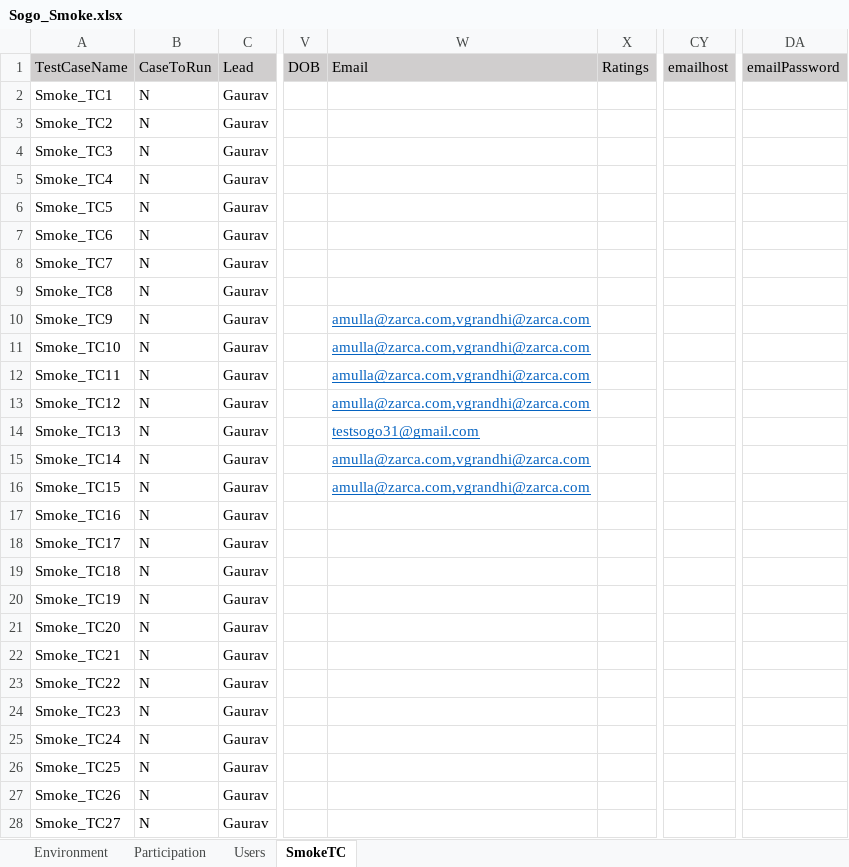
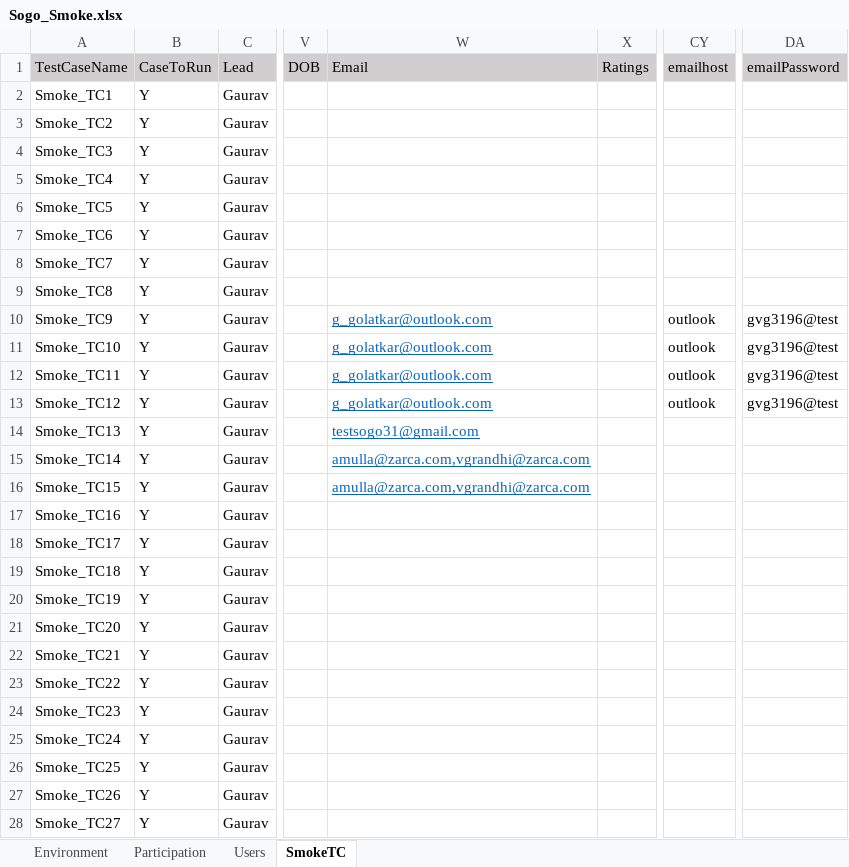
Before and after one commit to numankureshi/AuroraV2, an Excel workbook: Engage/Sogo-Smoke/src/main/resources/excelfiles/Sogo_Smoke.xlsx, sheet SmokeTC, drawn as a sheet; only a part is shown, gaps mark what is left out; values as stored, in another font and other column widths than the file's, no borders; the diff covers the shown part only; the diff names each change by its address in the sheet, - before the commit and + after, or states it on an @@ line.

Commit message:
Saved report and email report validation added in reports DP.

```diff
--- a/Engage/Sogo-Smoke/src/main/resources/excelfiles/Sogo_Smoke.xlsx (sheet SmokeTC)
+++ b/Engage/Sogo-Smoke/src/main/resources/excelfiles/Sogo_Smoke.xlsx (sheet SmokeTC)
-B2:B28 (CaseToRun): N
+B2:B28 (CaseToRun): Y
-W10:W13 (Email): amulla@zarca.com,vgrandhi@zarca.com
+W10:W13 (Email): g_golatkar@outlook.com
-CY10:CY13 (emailhost): (empty)
+CY10:CY13 (emailhost): outlook
-DA10:DA13 (emailPassword): (empty)
+DA10:DA13 (emailPassword): gvg3196@test
```
Also changed, not shown: 44 edited cells and cell formats elsewhere in this sheet, Engage/Engage-Smoke/src/main/resources/excelfiles/Engage_Smoke.xlsx, Engage/Research-Smoke/src/main/resources/excelfiles/Research_Smoke.xlsx, 21 other files.
